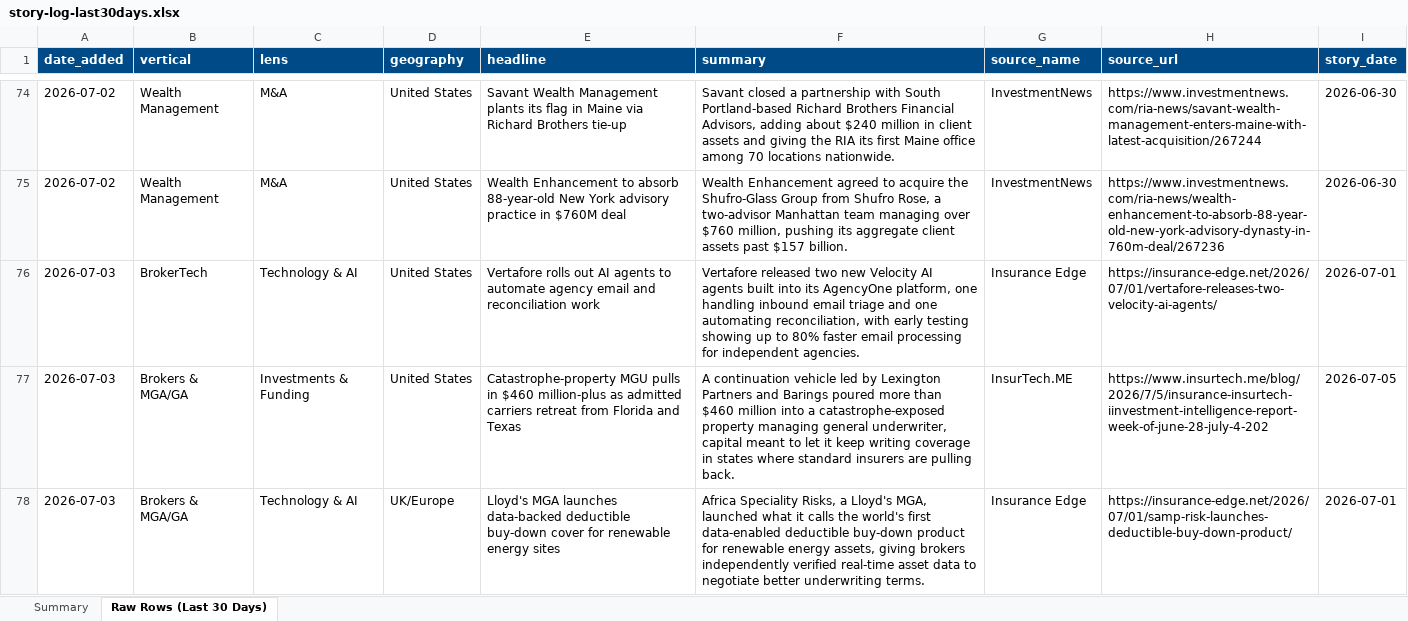
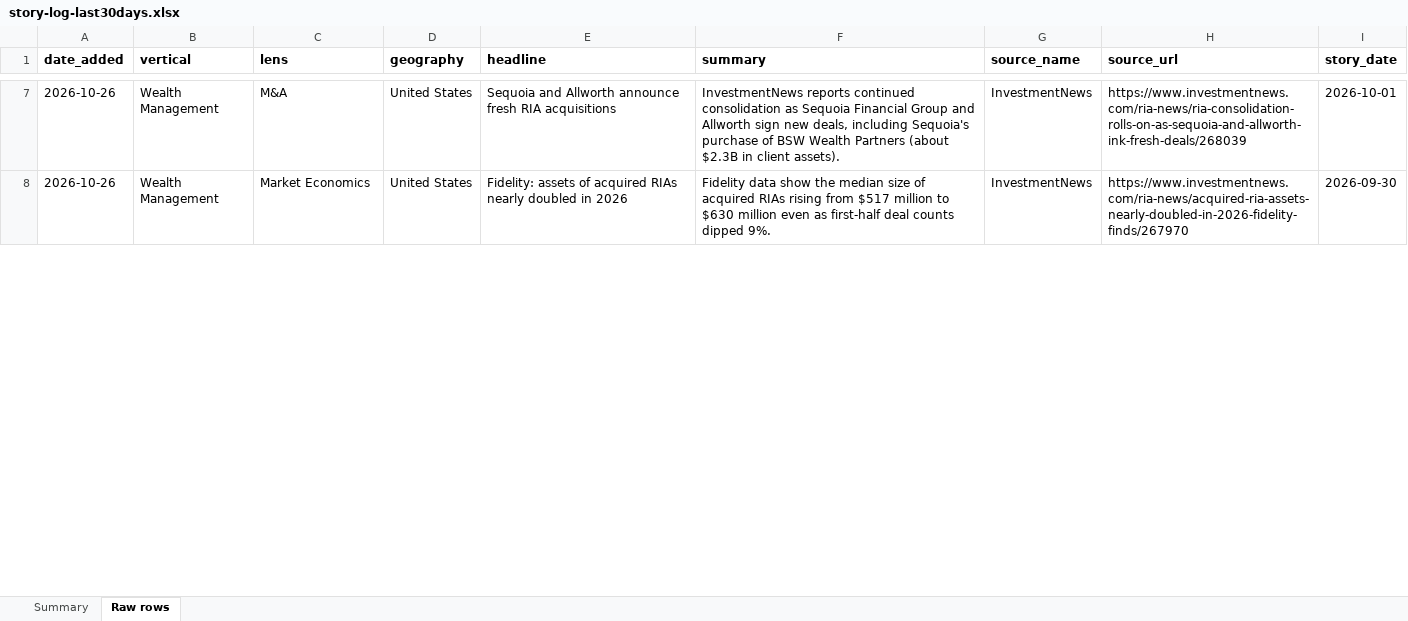
Before and after one commit to dsivakumar81/DailyIndustryBrief, an Excel workbook: cockpit-data/story-log-last30days.xlsx, sheet Raw rows, drawn as a sheet; only a part is shown, gaps mark what is left out; values as stored, in another font and other column widths than the file's, no borders; removed rows and columns are numbered as before the commit, all else as after; the diff covers the shown part only; the diff names each change by its address in the sheet, - before the commit and + after, or states it on an @@ line.

```diff
--- a/cockpit-data/story-log-last30days.xlsx (sheet Raw rows)
+++ b/cockpit-data/story-log-last30days.xlsx (sheet Raw rows)
-sheet tab: Raw Rows (Last 30 Days)
+sheet tab: Raw rows
@@ A1:I1 fill: #004B87 → none, text colour: #FFFFFF → black @@
-A7:A8 (date_added): 2026-07-02
+A7:A8 (date_added): 2026-10-26
-E7 (headline): Savant Wealth Management plants its flag in Maine via Richard Brothers tie-up
+E7 (headline): Sequoia and Allworth announce fresh RIA acquisitions
-F7 (summary): Savant closed a partnership with South Portland-based Richard Brothers Financial Advisors, adding about $240 million in client assets and giving the RIA its first Maine office among 70 locations nationwide.
+F7 (summary): InvestmentNews reports continued consolidation as Sequoia Financial Group and Allworth sign new deals, including Sequoia's purchase of BSW Wealth Partners (about $2.3B in client assets).
-H7 (source_url): https://www.investmentnews.com/ria-news/savant-wealth-management-enters-maine-with-latest-acquisition/267244
+H7 (source_url): https://www.investmentnews.com/ria-news/ria-consolidation-rolls-on-as-sequoia-and-allworth-ink-fresh-deals/268039
-I7 (story_date): 2026-06-30
+I7 (story_date): 2026-10-01
-C8 (lens): M&A
+C8 (lens): Market Economics
-E8 (headline): Wealth Enhancement to absorb 88-year-old New York advisory practice in $760M deal
+E8 (headline): Fidelity: assets of acquired RIAs nearly doubled in 2026
-F8 (summary): Wealth Enhancement agreed to acquire the Shufro-Glass Group from Shufro Rose, a two-advisor Manhattan team managing over $760 million, pushing its aggregate client assets past $157 billion.
+F8 (summary): Fidelity data show the median size of acquired RIAs rising from $517 million to $630 million even as first-half deal counts dipped 9%.
-H8 (source_url): https://www.investmentnews.com/ria-news/wealth-enhancement-to-absorb-88-year-old-new-york-advisory-dynasty-in-760m-deal/267236
+H8 (source_url): https://www.investmentnews.com/ria-news/acquired-ria-assets-nearly-doubled-in-2026-fidelity-finds/267970
-I8 (story_date): 2026-06-30
+I8 (story_date): 2026-09-30
-row 76: 2026-07-03 | BrokerTech | Technology & AI | United States | Vertafore rolls out AI agents to automate agency email and reconciliation work | Vertafore released two new Velocity AI agents built into its AgencyOne platform, one handling inbound email triage and one automating reconciliation, with early testing showing up to 80% faster email processing for independent agencies. | Insurance Edge | https://insurance-edge.net/2026/07/01/vertafore-releases-two-velocity-ai-agents/ | 2026-07-01
-row 77: 2026-07-03 | Brokers & MGA/GA | Investments & Funding | United States | Catastrophe-property MGU pulls in $460 million-plus as admitted carriers retreat from Florida and Texas | A continuation vehicle led by Lexington Partners and Barings poured more than $460 million into a catastrophe-exposed property managing general underwriter, capital meant to let it keep writing coverage in states where standard insurers are pulling back. | InsurTech.ME | https://www.insurtech.me/blog/2026/7/5/insurance-insurtech-iinvestment-intelligence-report-week-of-june-28-july-4-202 | 2026-07-05
-row 78: 2026-07-03 | Brokers & MGA/GA | Technology & AI | UK/Europe | Lloyd's MGA launches data-backed deductible buy-down cover for renewable energy sites | Africa Speciality Risks, a Lloyd's MGA, launched what it calls the world's first data-enabled deductible buy-down product for renewable energy assets, giving brokers independently verified real-time asset data to negotiate better underwriting terms. | Insurance Edge | https://insurance-edge.net/2026/07/01/samp-risk-launches-deductible-buy-down-product/ | 2026-07-01
```
Also changed, not shown: 8 added rows, 179 removed rows and 78 edited cells elsewhere in this sheet, sheet Summary.
